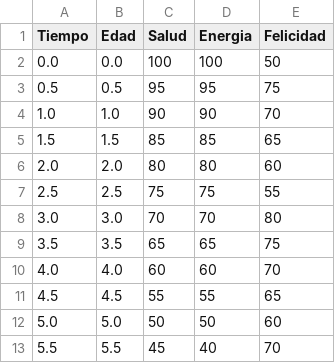
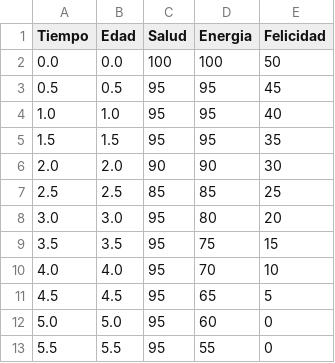
Before and after one commit to benjamaster/tarea-1-POO, a CSV file: Datos.csv, drawn as a sheet; only a part is shown; the diff covers the shown part only.

```diff
--- a/Datos.csv
+++ b/Datos.csv
@@ -2,12 +2,12 @@ Tiempo;Edad;Salud;Energia;Felicidad
 0.0;0.0;100;100;50
-0.5;0.5;95;95;75
-1.0;1.0;90;90;70
-1.5;1.5;85;85;65
-2.0;2.0;80;80;60
-2.5;2.5;75;75;55
-3.0;3.0;70;70;80
-3.5;3.5;65;65;75
-4.0;4.0;60;60;70
-4.5;4.5;55;55;65
-5.0;5.0;50;50;60
-5.5;5.5;45;40;70
+0.5;0.5;95;95;45
+1.0;1.0;95;95;40
+1.5;1.5;95;95;35
+2.0;2.0;90;90;30
+2.5;2.5;85;85;25
+3.0;3.0;95;80;20
+3.5;3.5;95;75;15
+4.0;4.0;95;70;10
+4.5;4.5;95;65;5
+5.0;5.0;95;60;0
+5.5;5.5;95;55;0
```
Also changed, not shown: 16 removed rows and 12 edited cells elsewhere in this file, 2 other files.
